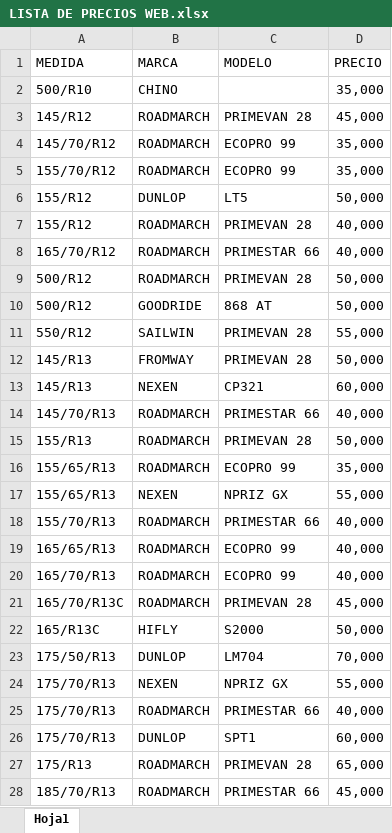
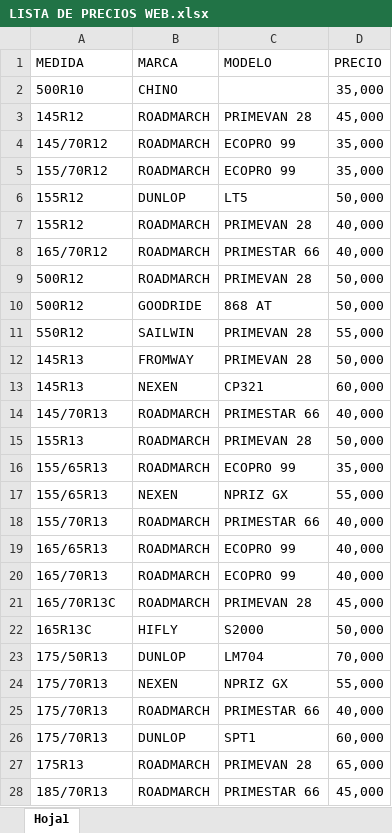
Before and after one commit to SebaBecerra99/TodoEnUnoCompania, an Excel workbook: Webprecios/files/LISTA DE PRECIOS WEB.xlsx, sheet Hoja1, drawn as a sheet; only a part is shown; values as stored, in another font and other column widths than the file's, no borders; table styles not drawn; the diff covers the shown part only; the diff names each change by its address in the sheet, - before the commit and + after, or states it on an @@ line.

Commit message:
Cambios

```diff
--- a/Webprecios/files/LISTA DE PRECIOS WEB.xlsx (sheet Hoja1)
+++ b/Webprecios/files/LISTA DE PRECIOS WEB.xlsx (sheet Hoja1)
-A2 (MEDIDA): 500/R10
+A2 (MEDIDA): 500R10
-A3 (MEDIDA): 145/R12
+A3 (MEDIDA): 145R12
-A4 (MEDIDA): 145/70/R12
+A4 (MEDIDA): 145/70R12
-A5 (MEDIDA): 155/70/R12
+A5 (MEDIDA): 155/70R12
-A6:A7 (MEDIDA): 155/R12
+A6:A7 (MEDIDA): 155R12
-A8 (MEDIDA): 165/70/R12
+A8 (MEDIDA): 165/70R12
-A9:A10 (MEDIDA): 500/R12
+A9:A10 (MEDIDA): 500R12
-A11 (MEDIDA): 550/R12
+A11 (MEDIDA): 550R12
-A12:A13 (MEDIDA): 145/R13
+A12:A13 (MEDIDA): 145R13
-A14 (MEDIDA): 145/70/R13
+A14 (MEDIDA): 145/70R13
-A15 (MEDIDA): 155/R13
+A15 (MEDIDA): 155R13
-A16:A17 (MEDIDA): 155/65/R13
+A16:A17 (MEDIDA): 155/65R13
-A18 (MEDIDA): 155/70/R13
+A18 (MEDIDA): 155/70R13
-A19 (MEDIDA): 165/65/R13
+A19 (MEDIDA): 165/65R13
-A20 (MEDIDA): 165/70/R13
+A20 (MEDIDA): 165/70R13
-A21 (MEDIDA): 165/70/R13C
+A21 (MEDIDA): 165/70R13C
-A22 (MEDIDA): 165/R13C
+A22 (MEDIDA): 165R13C
-A23 (MEDIDA): 175/50/R13
+A23 (MEDIDA): 175/50R13
-A24:A26 (MEDIDA): 175/70/R13
+A24:A26 (MEDIDA): 175/70R13
-A27 (MEDIDA): 175/R13
+A27 (MEDIDA): 175R13
-A28 (MEDIDA): 185/70/R13
+A28 (MEDIDA): 185/70R13
```
Also changed, not shown: 439 edited cells elsewhere in this sheet.
